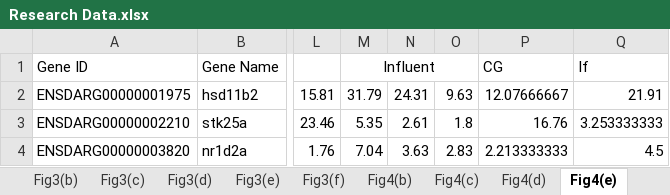
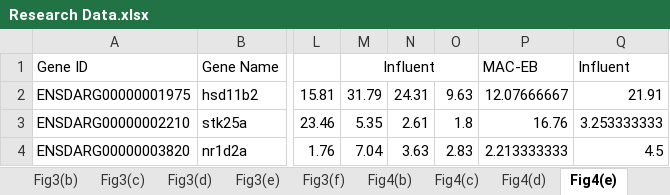
Before and after one commit to FuzhiChen8716/paper20251, an Excel workbook: Research Data.xlsx, sheet Fig4(e), drawn as a sheet; only a part is shown, gaps mark what is left out; values as stored, in another font and other column widths than the file's, no borders; the diff names each change by its address in the sheet, - before the commit and + after, or states it on an @@ line.

```diff
--- a/Research Data.xlsx (sheet Fig4(e))
+++ b/Research Data.xlsx (sheet Fig4(e))
-P1: CG
+P1: MAC-EB
-Q1: If
+Q1: Influent
```
Also changed, not shown: sheet Fig1(f), sheet Fig1(g), sheet Fig3(b), sheet Fig5(c)(f), sheet Fig5(a)(d), sheet Fig2(c), 6 more sheets, other sheet tabs.
